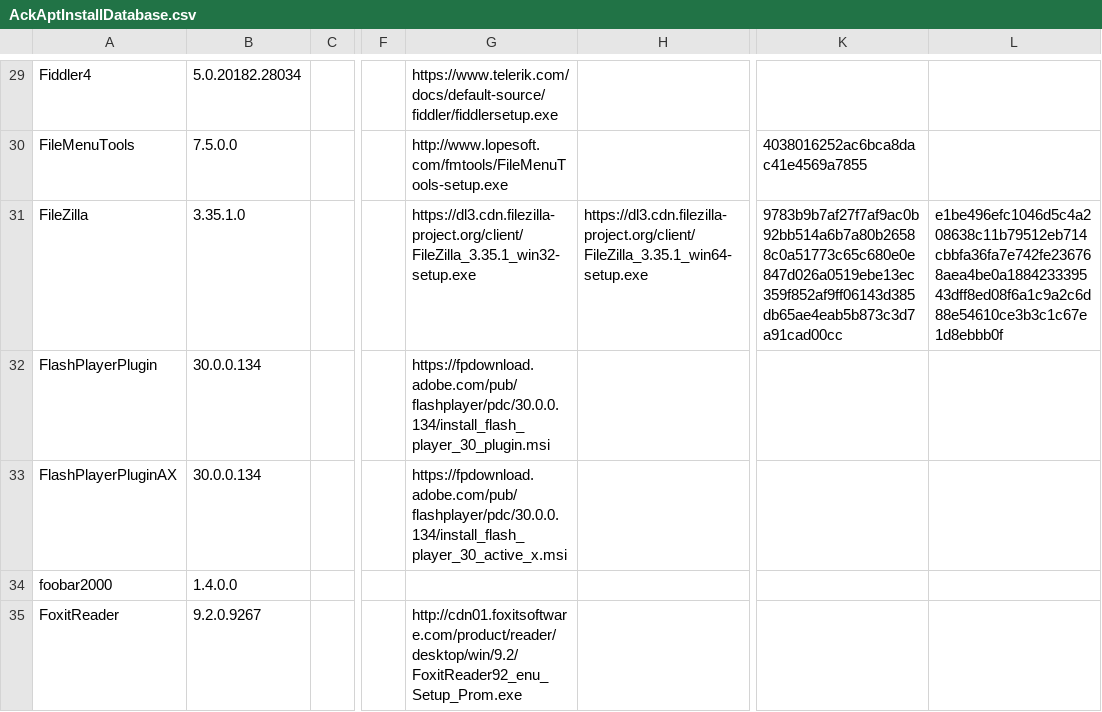
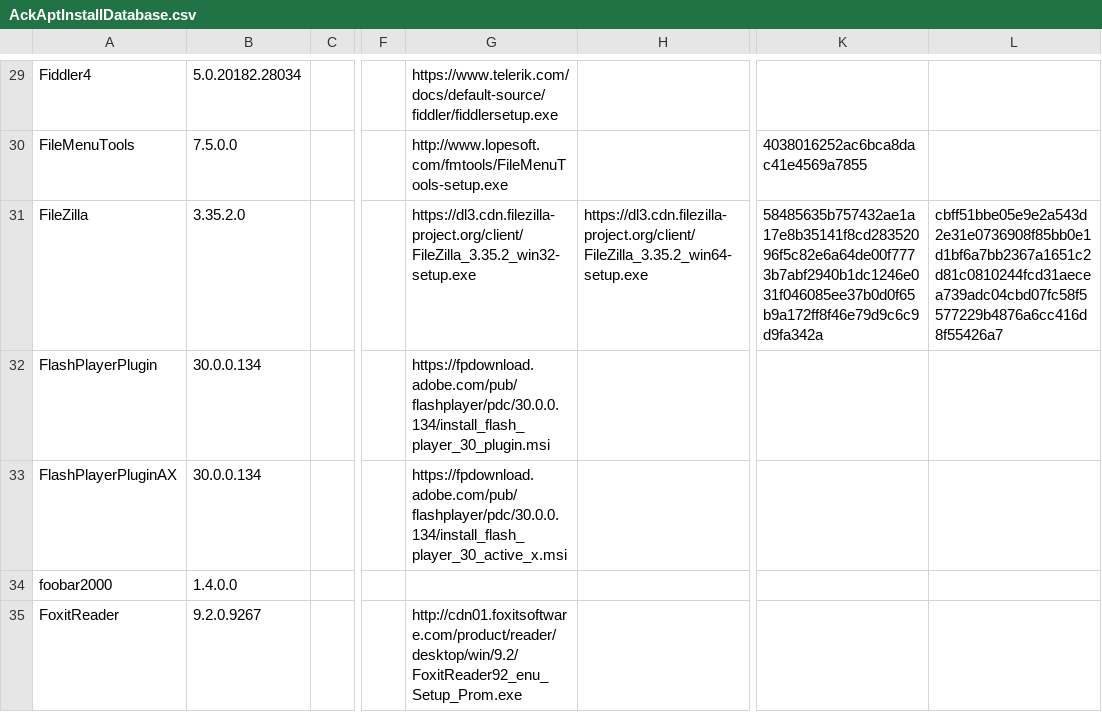
Before and after one commit to ackphht/ackphht.github.io, a CSV file: AckAptInstallDatabase.csv, drawn as a sheet; only a part is shown, gaps mark what is left out; the diff names each change by its address in the sheet, - before the commit and + after, or states it on an @@ line.

Commit message:
AckApt: FileZilla 3.35.2

```diff
--- a/AckAptInstallDatabase.csv
+++ b/AckAptInstallDatabase.csv
-B31: 3.35.1.0
+B31: 3.35.2.0
-G31: https://dl3.cdn.filezilla-project.org/client/FileZilla_3.35.1_win32-setup.exe
+G31: https://dl3.cdn.filezilla-project.org/client/FileZilla_3.35.2_win32-setup.exe
-H31: https://dl3.cdn.filezilla-project.org/client/FileZilla_3.35.1_win64-setup.exe
+H31: https://dl3.cdn.filezilla-project.org/client/FileZilla_3.35.2_win64-setup.exe
-K31: 9783b9b7af27f7af9ac0b92bb514a6b7a80b26588c0a51773c65c680e0e847d026a0519ebe13ec359f852af9ff06143d385db65ae4eab5b873c3d7a91cad00cc
+K31: 58485635b757432ae1a17e8b35141f8cd28352096f5c82e6a64de00f7773b7abf2940b1dc1246e031f046085ee37b0d0f65b9a172ff8f46e79d9c6c9d9fa342a
-L31: e1be496efc1046d5c4a208638c11b79512eb714cbbfa36fa7e742fe236768aea4be0a188423339543dff8ed08f6a1c9a2c6d88e54610ce3b3c1c67e1d8ebbb0f
+L31: cbff51bbe05e9e2a543d2e31e0736908f85bb0e1d1bf6a7bb2367a1651c2d81c0810244fcd31aecea739adc04cbd07fc58f5577229b4876a6cc416d8f55426a7
```
